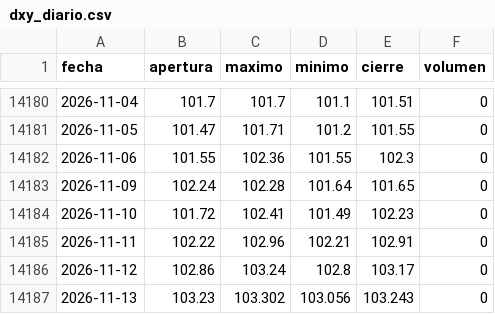
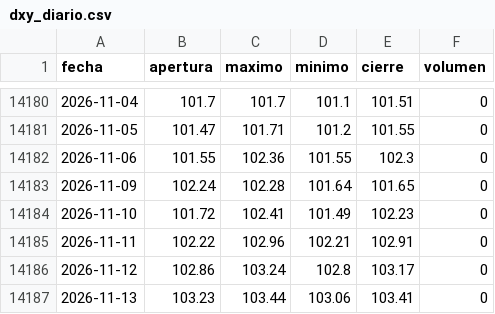
Before and after one commit to joaquimaro/analisis-fundamental-oro, a CSV file: dxy_diario.csv, drawn as a sheet; only a part is shown, gaps mark what is left out.

```diff
--- a/dxy_diario.csv
+++ b/dxy_diario.csv
@@ -14186,2 +14186,2 @@ fecha,apertura,maximo,minimo,cierre,volumen
 2026-11-12,102.86,103.24,102.8,103.17,0
-2026-11-13,103.23,103.302,103.056,103.243,0
+2026-11-13,103.23,103.44,103.06,103.41,0
```
Also changed, not shown: dxy_1h.csv, oro_1h.csv, 2 other files.
